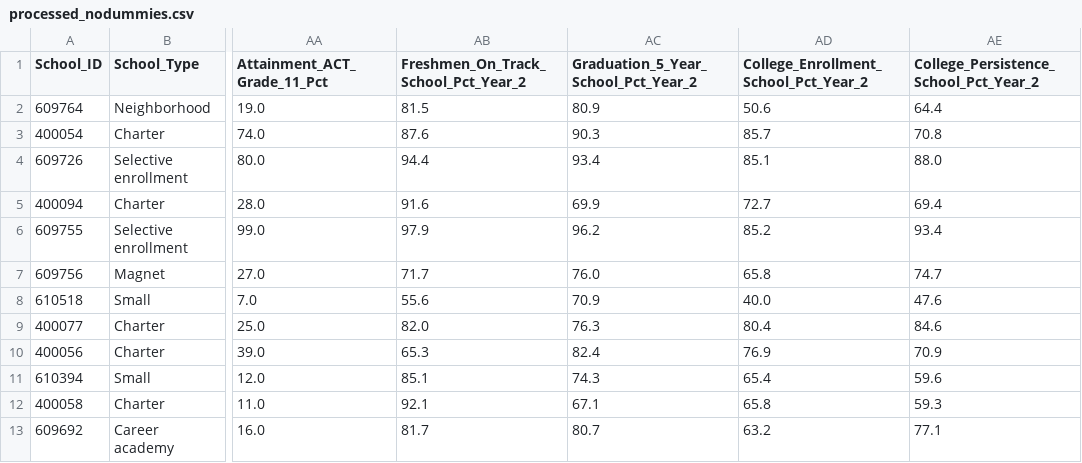
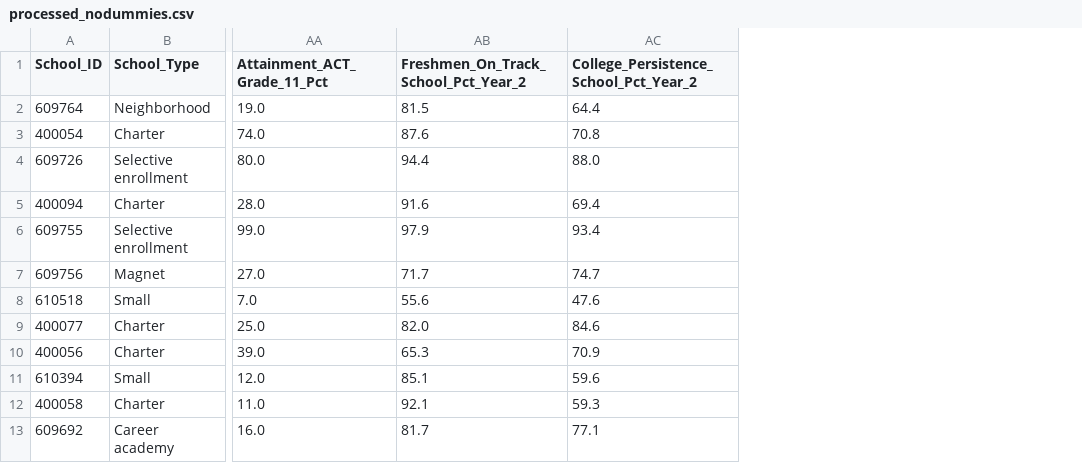
Before and after one commit to jmatune/csc478-project, a CSV file: processed_nodummies.csv, drawn as a sheet; only a part is shown, gaps mark what is left out; the diff names each change by its address in the sheet, - before the commit and + after, or states it on an @@ line.

```diff
--- a/processed_nodummies.csv
+++ b/processed_nodummies.csv
-column AC, rows 1-13: Graduation_5_Year_School_Pct_Year_2 | 80.9 | 90.3 | 93.4 | 69.9 | 96.2 | 76.0 | 70.9 | 76.3 | 82.4 | 74.3 | 67.1 | 80.7
-column AD, rows 1-13: College_Enrollment_School_Pct_Year_2 | 50.6 | 85.7 | 85.1 | 72.7 | 85.2 | 65.8 | 40.0 | 80.4 | 76.9 | 65.4 | 65.8 | 63.2
```
Also changed, not shown: processed_data.csv, 3 other files.
